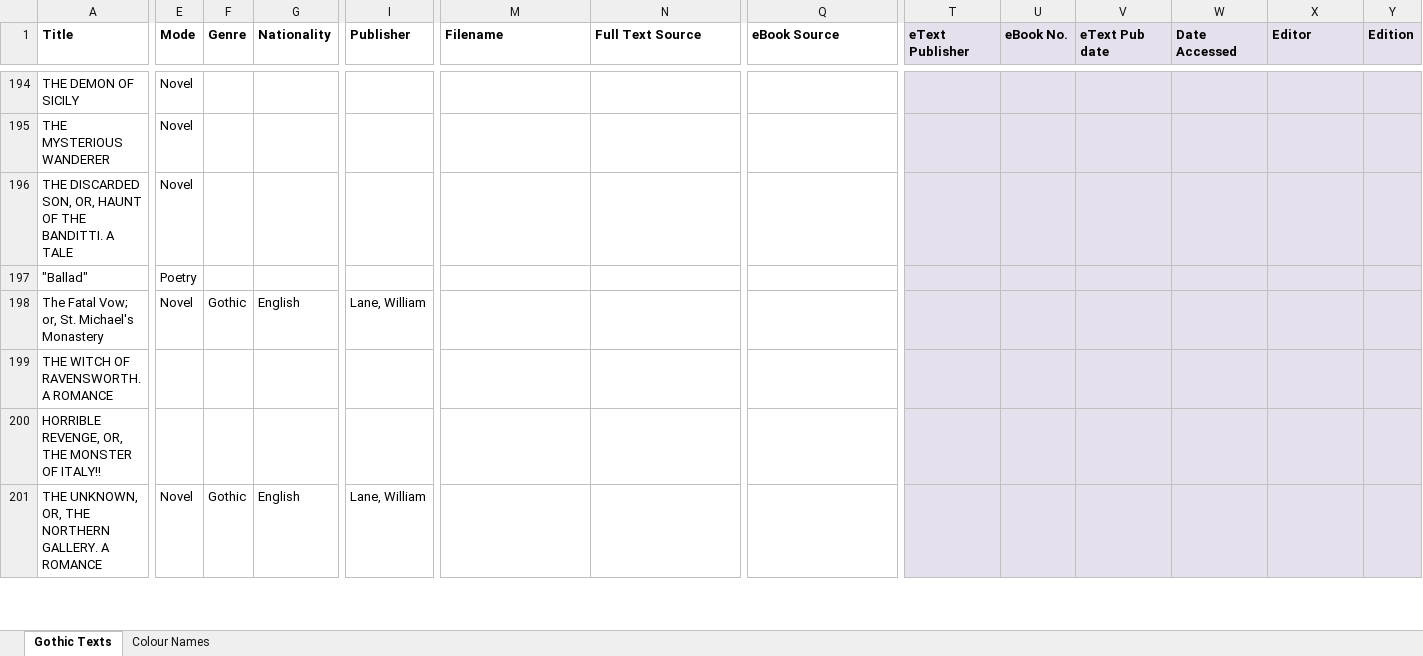
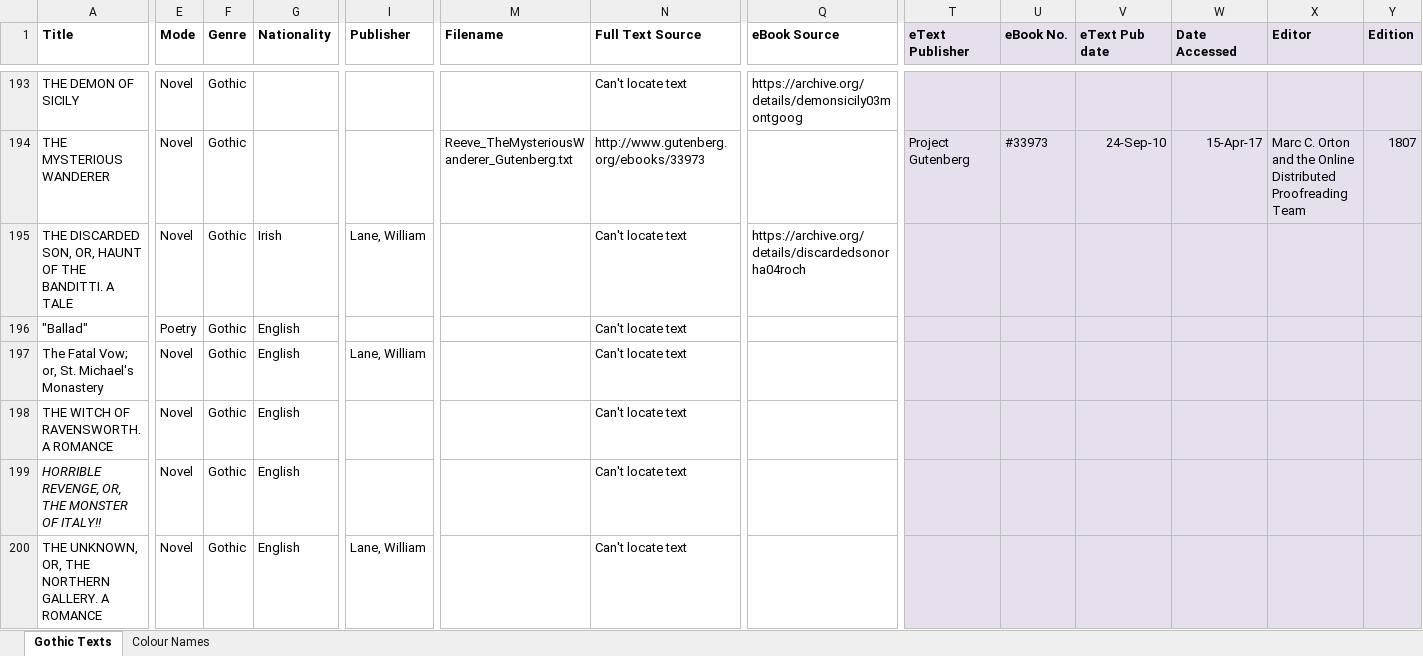
Before and after one commit to eleanorstrib/gothic, an Excel workbook: gothicTextsDb.xlsx, sheet Gothic Texts, drawn as a sheet; only a part is shown, gaps mark what is left out; values as stored, in another font and other column widths than the file's, no borders; addresses are those after the commit; the diff covers the shown part only; the diff names each change by its address in the sheet, - before the commit and + after, or states it on an @@ line.

```diff
--- a/gothicTextsDb.xlsx (sheet Gothic Texts)
+++ b/gothicTextsDb.xlsx (sheet Gothic Texts)
-F193:F196 (Genre): (empty)
+F193:F196 (Genre): Gothic
-N193 (Full Text Source): (empty)
+N193 (Full Text Source): Can't locate text
-Q193 (eBook Source): (empty)
+Q193 (eBook Source): https://archive.org/details/demonsicily03montgoog
-M194 (Filename): (empty)
+M194 (Filename): Reeve_TheMysteriousWanderer_Gutenberg.txt
-N194 (Full Text Source): (empty)
+N194 (Full Text Source): http://www.gutenberg.org/ebooks/33973
-T194 (eText Publisher): (empty)
+T194 (eText Publisher): Project Gutenberg
-U194 (eBook No.): (empty)
+U194 (eBook No.): #33973
-V194 (eText Pub date): (empty)
+V194 (eText Pub date): 24-Sep-10
-W194 (Date Accessed): (empty)
+W194 (Date Accessed): 15-Apr-17
-X194 (Editor): (empty)
+X194 (Editor): Marc C. Orton and the Online Distributed Proofreading Team
-Y194 (Edition): (empty)
+Y194 (Edition): 1807
-G195 (Nationality): (empty)
+G195 (Nationality): Irish
-I195 (Publisher): (empty)
+I195 (Publisher): Lane, William
-N195:N200 (Full Text Source): (empty)
+N195:N200 (Full Text Source): Can't locate text
-Q195 (eBook Source): (empty)
+Q195 (eBook Source): https://archive.org/details/discardedsonorha04roch
-G196 (Nationality): (empty)
+G196 (Nationality): English
-E198:E199 (Mode): (empty)
+E198:E199 (Mode): Novel
-F198:F199 (Genre): (empty)
+F198:F199 (Genre): Gothic
-G198:G199 (Nationality): (empty)
+G198:G199 (Nationality): English
-A199 italic: off
+A199 italic: on
```
Also changed, not shown: 1 added row, 1 removed row, 186 edited cells and cell formats elsewhere in this sheet, 1 other file.
